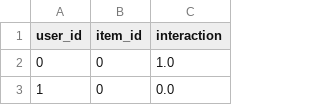
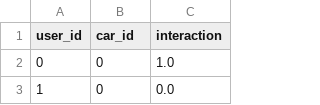
Before and after one commit to ML-Response-Unit/recsys_pipes, a CSV file: data/dataset.csv, drawn as a sheet; only a part is shown.

```diff
--- a/data/dataset.csv
+++ b/data/dataset.csv
@@ -1,2 +1,2 @@
-user_id,item_id,interaction
+user_id,car_id,interaction
 0,0,1.0
```
Also changed, not shown: 5 other files.
